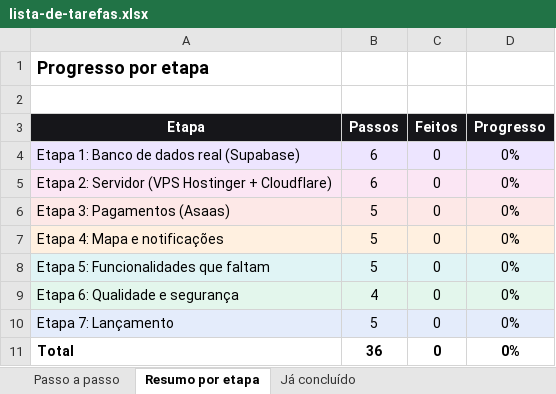
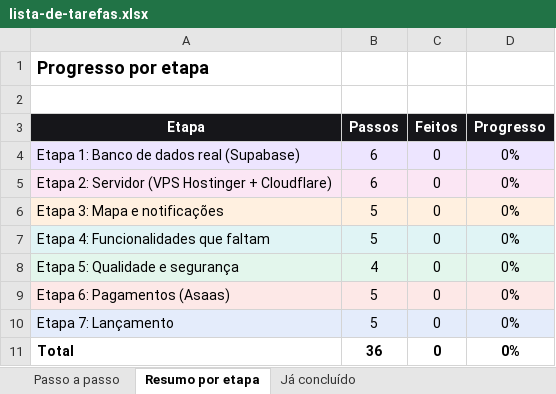
Before and after one commit to Especialista-corp/droptaxiindia, an Excel workbook: marketplace/docs/lista-de-tarefas.xlsx, sheet Resumo por etapa, drawn as a sheet; values as stored, in another font and other column widths than the file's, no borders; removed rows and columns are numbered as before the commit, all else as after; the diff names each change by its address in the sheet, - before the commit and + after, or states it on an @@ line.

```diff
--- a/marketplace/docs/lista-de-tarefas.xlsx (sheet Resumo por etapa)
+++ b/marketplace/docs/lista-de-tarefas.xlsx (sheet Resumo por etapa)
-row 6: Etapa 3: Pagamentos (Asaas) | 5 | 0 | 0%
-A6 (Etapa): Etapa 4: Mapa e notificações
+A6 (Etapa): Etapa 3: Mapa e notificações
-A7 (Etapa): Etapa 5: Funcionalidades que faltam
+A7 (Etapa): Etapa 4: Funcionalidades que faltam
-A8 (Etapa): Etapa 6: Qualidade e segurança
+A8 (Etapa): Etapa 5: Qualidade e segurança
+row 9: Etapa 6: Pagamentos (Asaas) | 5 | 0 | 0%
```
Also changed, not shown: sheet Passo a passo, formulas that keep their value, 1 other file.
